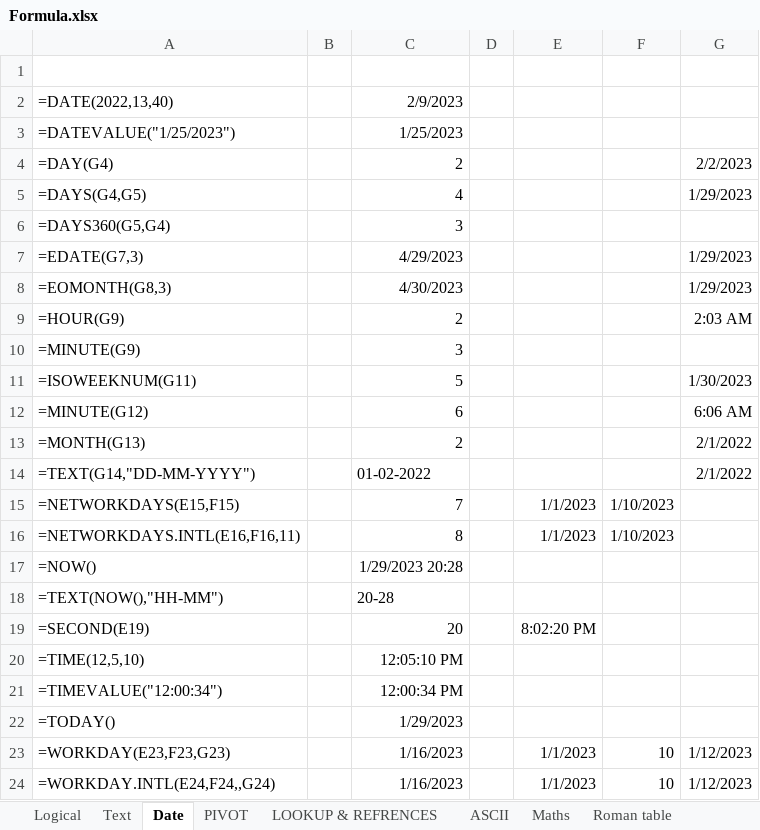
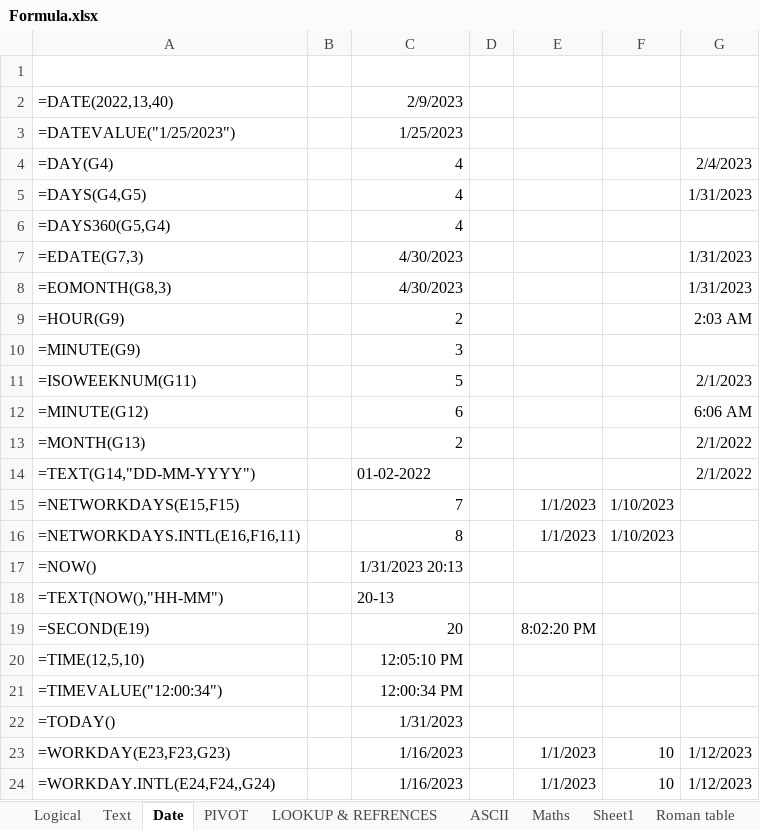
Before and after one commit to cecyours/Lectures, an Excel workbook: BASIC/Formula.xlsx, sheet Date, drawn as a sheet; only a part is shown; values as stored, in another font and other column widths than the file's, no borders; the diff names each change by its address in the sheet, - before the commit and + after, or states it on an @@ line.

```diff
--- a/BASIC/Formula.xlsx (sheet Date)
+++ b/BASIC/Formula.xlsx (sheet Date)
+sheet tab: Sheet1
-C4: 2
+C4: 4
-G4: 2/2/2023
+G4: 2/4/2023
-G5: 1/29/2023
+G5: 1/31/2023
-C6: 3
+C6: 4
-C7: 4/29/2023
+C7: 4/30/2023
-G7:G8: 1/29/2023
+G7:G8: 1/31/2023
-G11: 1/30/2023
+G11: 2/1/2023
-C17: 1/29/2023 20:28
+C17: 1/31/2023 20:13
-C18: 20-28
+C18: 20-13
-C22: 1/29/2023
+C22: 1/31/2023
```
Also changed, not shown: sheet Maths, sheet Logical.
